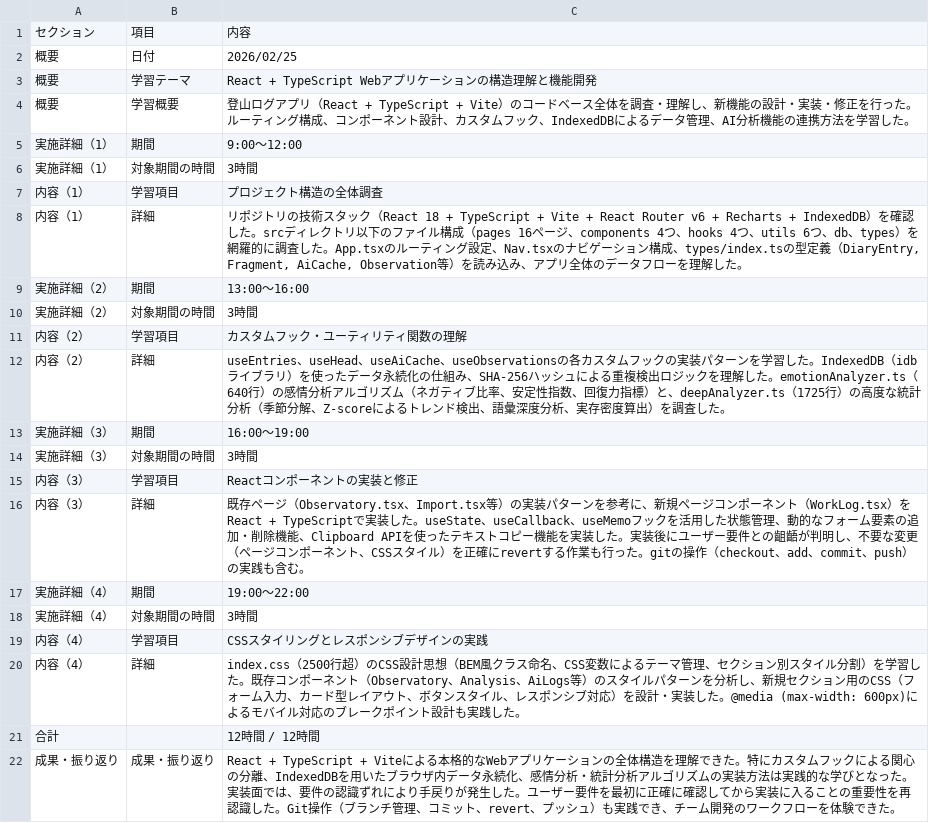
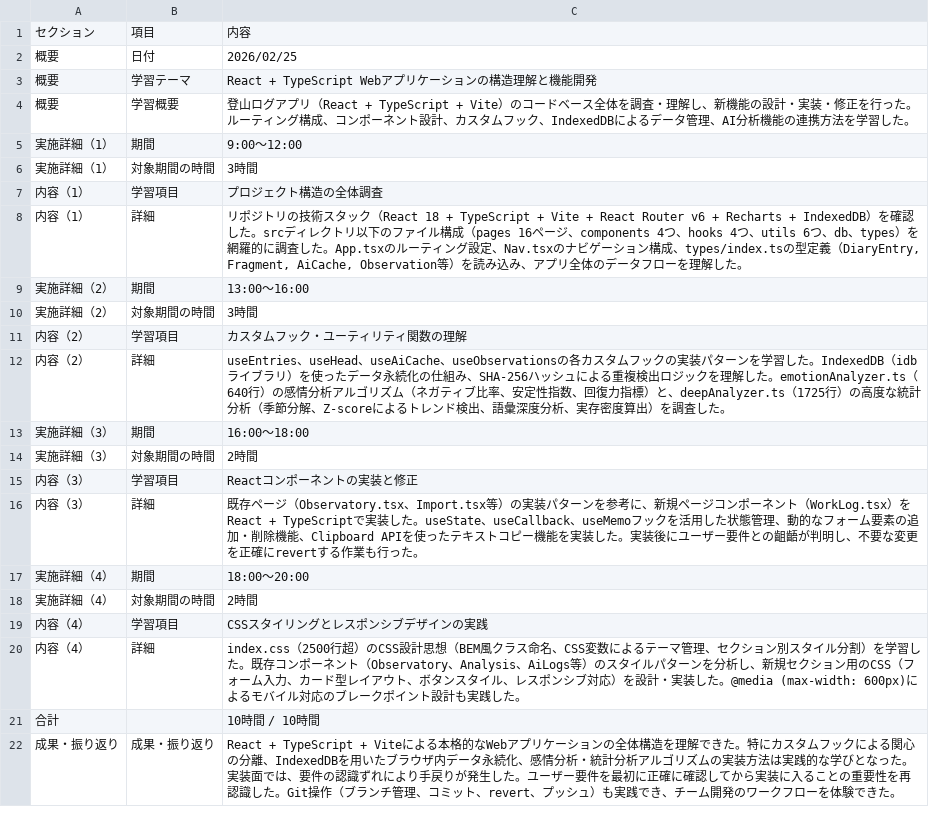
Before and after one commit to yurikachiba/mountain-climbing-log, a CSV file: work-log.csv, drawn as a sheet.

```diff
--- a/work-log.csv
+++ b/work-log.csv
@@ -12,11 +12,11 @@
 内容（2）,詳細,"useEntries、useHead、useAiCache、useObservationsの各カスタムフックの実装パターンを学習した。IndexedDB（idbライブラリ）を使ったデータ永続化の仕組み、SHA-256ハッシュによる重複検出ロジックを理解した。emotionAnalyzer.ts（640行）の感情分析アルゴリズム（ネガティブ比率、安定性指数、回復力指標）と、deepAnalyzer.ts（1725行）の高度な統計分析（季節分解、Z-scoreによるトレンド検出、語彙深度分析、実存密度算出）を調査した。"
-実施詳細（3）,期間,16:00〜19:00
-実施詳細（3）,対象期間の時間,3時間
+実施詳細（3）,期間,16:00〜18:00
+実施詳細（3）,対象期間の時間,2時間
 内容（3）,学習項目,Reactコンポーネントの実装と修正
-内容（3）,詳細,"既存ページ（Observatory.tsx、Import.tsx等）の実装パターンを参考に、新規ページコンポーネント（WorkLog.tsx）をReact + TypeScriptで実装した。useState、useCallback、useMemoフックを活用した状態管理、動的なフォーム要素の追加・削除機能、Clipboard APIを使ったテキストコピー機能を実装した。実装後にユーザー要件との齟齬が判明し、不要な変更（ページコンポーネント、CSSスタイル）を正確にrevertする作業も行った。gitの操作（checkout、add、commit、push）の実践も含む。"
-実施詳細（4）,期間,19:00〜22:00
-実施詳細（4）,対象期間の時間,3時間
+内容（3）,詳細,"既存ページ（Observatory.tsx、Import.tsx等）の実装パターンを参考に、新規ページコンポーネント（WorkLog.tsx）をReact + TypeScriptで実装した。useState、useCallback、useMemoフックを活用した状態管理、動的なフォーム要素の追加・削除機能、Clipboard APIを使ったテキストコピー機能を実装した。実装後にユーザー要件との齟齬が判明し、不要な変更を正確にrevertする作業も行った。"
+実施詳細（4）,期間,18:00〜20:00
+実施詳細（4）,対象期間の時間,2時間
 内容（4）,学習項目,CSSスタイリングとレスポンシブデザインの実践
 内容（4）,詳細,"index.css（2500行超）のCSS設計思想（BEM風クラス命名、CSS変数によるテーマ管理、セクション別スタイル分割）を学習した。既存コンポーネント（Observatory、Analysis、AiLogs等）のスタイルパターンを分析し、新規セクション用のCSS（フォーム入力、カード型レイアウト、ボタンスタイル、レスポンシブ対応）を設計・実装した。@media (max-width: 600px)によるモバイル対応のブレークポイント設計も実践した。"
-合計,,12時間 / 12時間
+合計,,10時間 / 10時間
 成果・振り返り,成果・振り返り,"React + TypeScript + Viteによる本格的なWebアプリケーションの全体構造を理解できた。特にカスタムフックによる関心の分離、IndexedDBを用いたブラウザ内データ永続化、感情分析・統計分析アルゴリズムの実装方法は実践的な学びとなった。実装面では、要件の認識ずれにより手戻りが発生した。ユーザー要件を最初に正確に確認してから実装に入ることの重要性を再認識した。Git操作（ブランチ管理、コミット、revert、プッシュ）も実践でき、チーム開発のワークフローを体験できた。"
```
